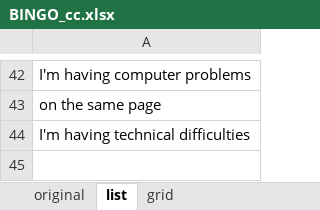
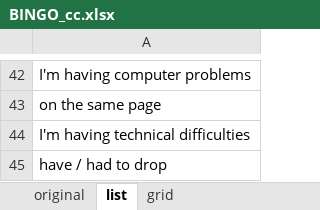
Before and after one commit to CharlieCulp/conference-call-bingo, an Excel workbook: BINGO_cc.xlsx, sheet list, drawn as a sheet; only a part is shown, gaps mark what is left out; values as stored, in another font and other column widths than the file's, no borders; the diff names each change by its address in the sheet, - before the commit and + after, or states it on an @@ line.

Commit message:
Added a phrase.

```diff
--- a/BINGO_cc.xlsx (sheet list)
+++ b/BINGO_cc.xlsx (sheet list)
+row 45: have / had to drop
```
Also changed, not shown: sheet original.
